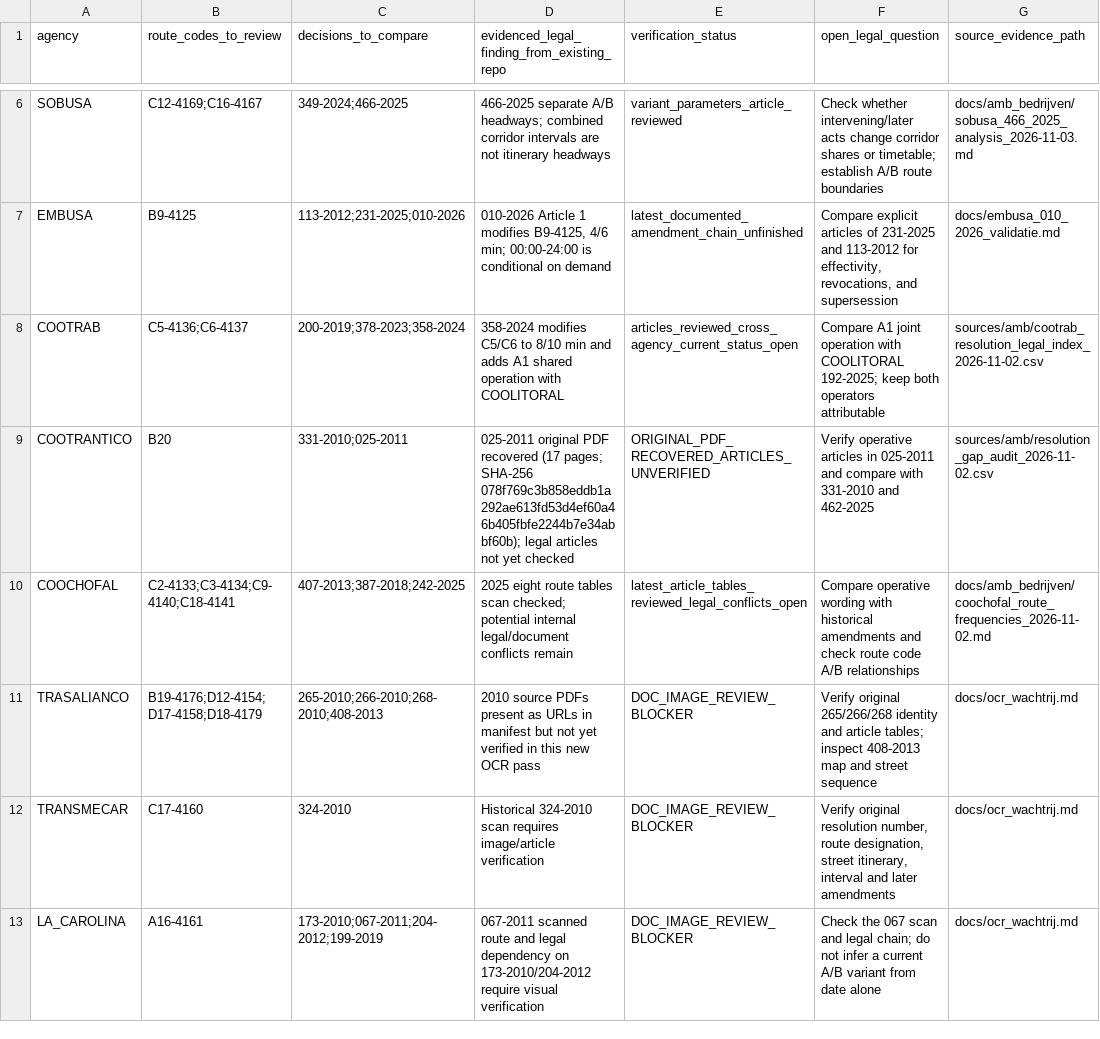
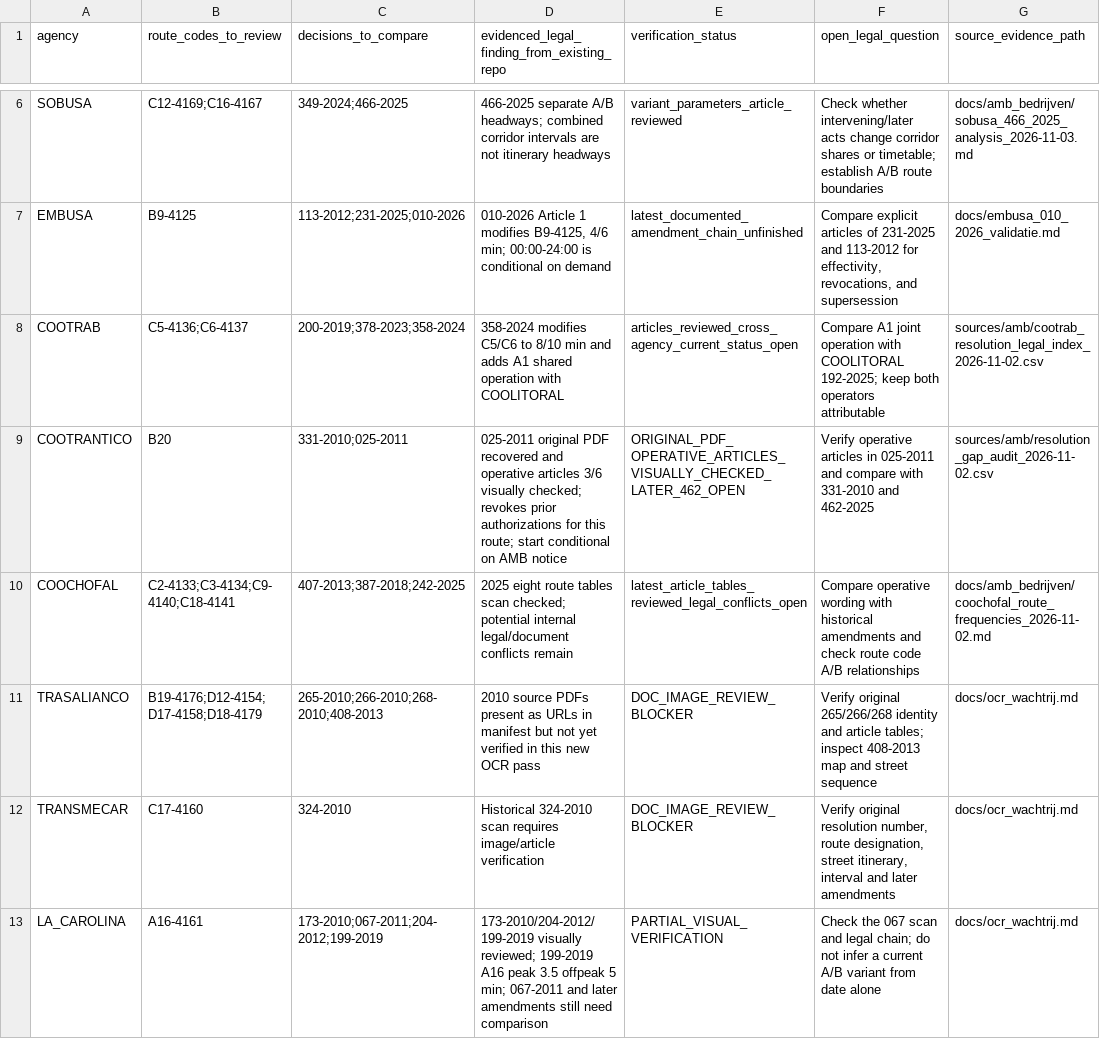
Before and after one commit to ColombiaTransit/gtfs-barranquilla-urbanas, a CSV file: sources/amb/legal_validity_ocr_review/priority_legal_decision_chains.csv, drawn as a sheet; only a part is shown, gaps mark what is left out; the diff names each change by its address in the sheet, - before the commit and + after, or states it on an @@ line.

Commit message:
fix: reflect visual legal review of COOTRANTICO and LA CAROLINA in decision register

```diff
--- a/sources/amb/legal_validity_ocr_review/priority_legal_decision_chains.csv
+++ b/sources/amb/legal_validity_ocr_review/priority_legal_decision_chains.csv
-D9: …PDF recovered (17 pages; SHA-256 078f769c3b858eddb1a292ae613fd53d4ef60a46b405fbfe2244b7e34abbf60b); legal articles not yet checked
+D9: …PDF recovered and operative articles 3/6 visually checked; revokes prior authorizations for this route; start conditional on AMB notice
-E9 (verification_status): ORIGINAL_PDF_RECOVERED_ARTICLES_UNVERIFIED
+E9 (verification_status): ORIGINAL_PDF_OPERATIVE_ARTICLES_VISUALLY_CHECKED_LATER_462_OPEN
-D13: 067-2011 scanned route and legal dependency on 173-2010/204-2012 require visual verification
+D13: 173-2010/204-2012/199-2019 visually reviewed; 199-2019 A16 peak 3.5 offpeak 5 min; 067-2011 and later amendments still need comparison
-E13 (verification_status): DOC_IMAGE_REVIEW_BLOCKER
+E13 (verification_status): PARTIAL_VISUAL_VERIFICATION
```
